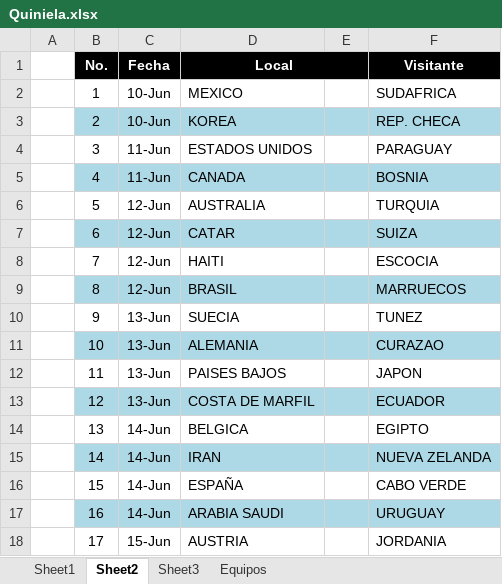
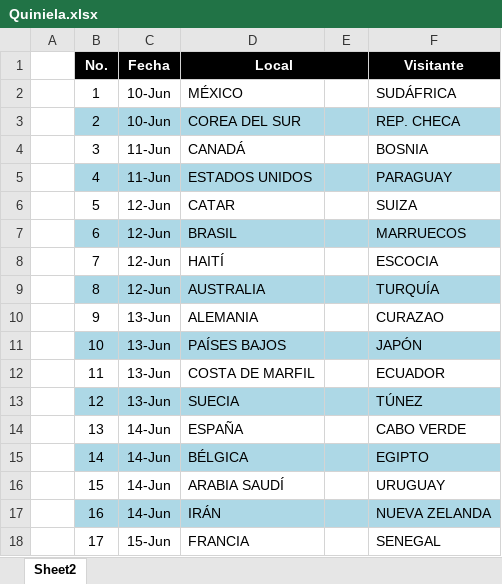
Before and after one commit to KingAndrew1024/quiniela, an Excel workbook: api/Quiniela.xlsx, sheet Sheet2, drawn as a sheet; only a part is shown; values as stored, in another font and other column widths than the file's, no borders; the diff covers the shown part only; the diff names each change by its address in the sheet, - before the commit and + after, or states it on an @@ line.

```diff
--- a/api/Quiniela.xlsx (sheet Sheet2)
+++ b/api/Quiniela.xlsx (sheet Sheet2)
-sheet tab: Sheet1
-sheet tab: Sheet3
-sheet tab: Equipos
-D2: MEXICO
+D2: MÉXICO
-F2: SUDAFRICA
+F2: SUDÁFRICA
-D3: KOREA
+D3: COREA DEL SUR
-D4: ESTADOS UNIDOS
+D4: CANADÁ
-F4: PARAGUAY
+F4: BOSNIA
-D5: CANADA
+D5: ESTADOS UNIDOS
-F5: BOSNIA
+F5: PARAGUAY
-D6: AUSTRALIA
+D6: CATAR
-F6: TURQUIA
+F6: SUIZA
-D7: CATAR
+D7: BRASIL
-F7: SUIZA
+F7: MARRUECOS
-D8: HAITI
+D8: HAITÍ
-D9: BRASIL
+D9: AUSTRALIA
-F9: MARRUECOS
+F9: TURQUÍA
-D10: SUECIA
+D10: ALEMANIA
-F10: TUNEZ
+F10: CURAZAO
-D11: ALEMANIA
+D11: PAÍSES BAJOS
-F11: CURAZAO
+F11: JAPÓN
-D12: PAISES BAJOS
+D12: COSTA DE MARFIL
-F12: JAPON
+F12: ECUADOR
-D13: COSTA DE MARFIL
+D13: SUECIA
-F13: ECUADOR
+F13: TÚNEZ
-D14: BELGICA
+D14: ESPAÑA
-F14: EGIPTO
+F14: CABO VERDE
-D15: IRAN
+D15: BÉLGICA
-F15: NUEVA ZELANDA
+F15: EGIPTO
-D16: ESPAÑA
+D16: ARABIA SAUDÍ
-F16: CABO VERDE
+F16: URUGUAY
-D17: ARABIA SAUDI
+D17: IRÁN
-F17: URUGUAY
+F17: NUEVA ZELANDA
-D18: AUSTRIA
+D18: FRANCIA
-F18: JORDANIA
+F18: SENEGAL
```
Also changed, not shown: 99 edited cells elsewhere in this sheet.
